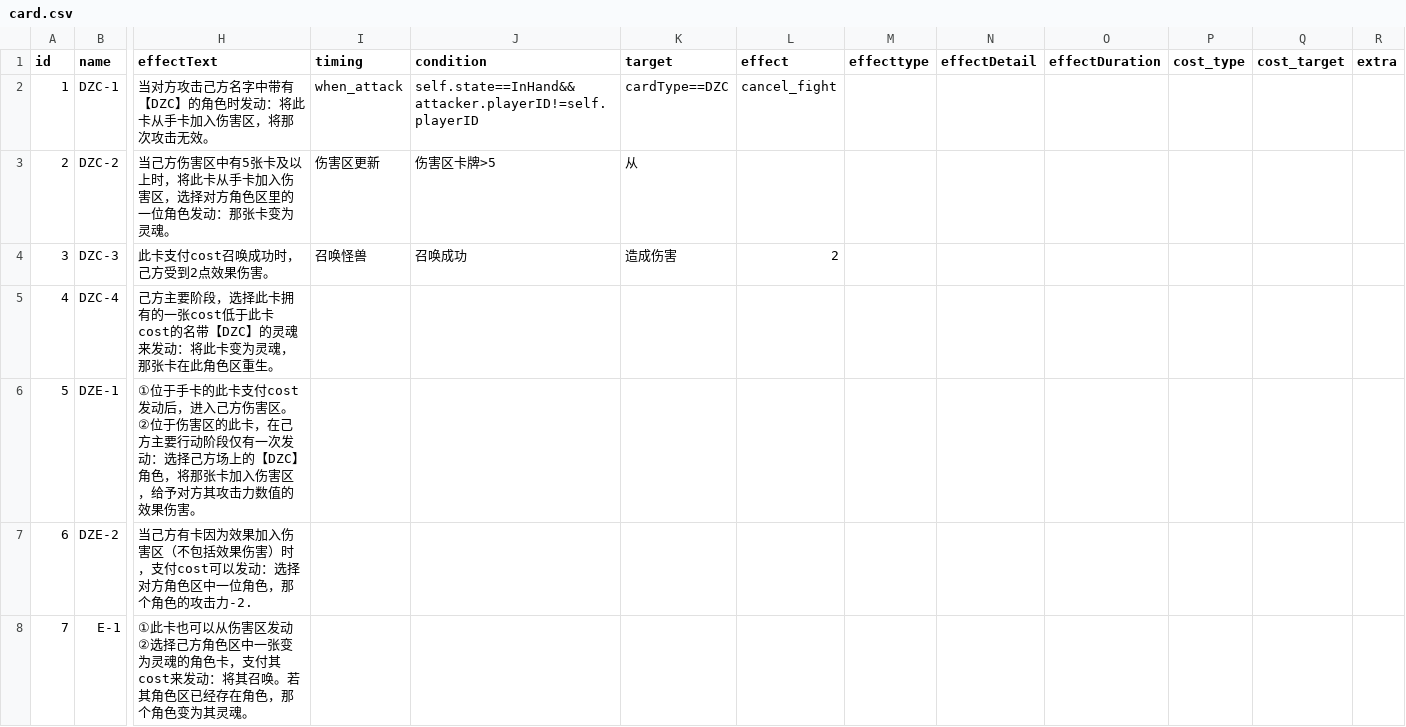
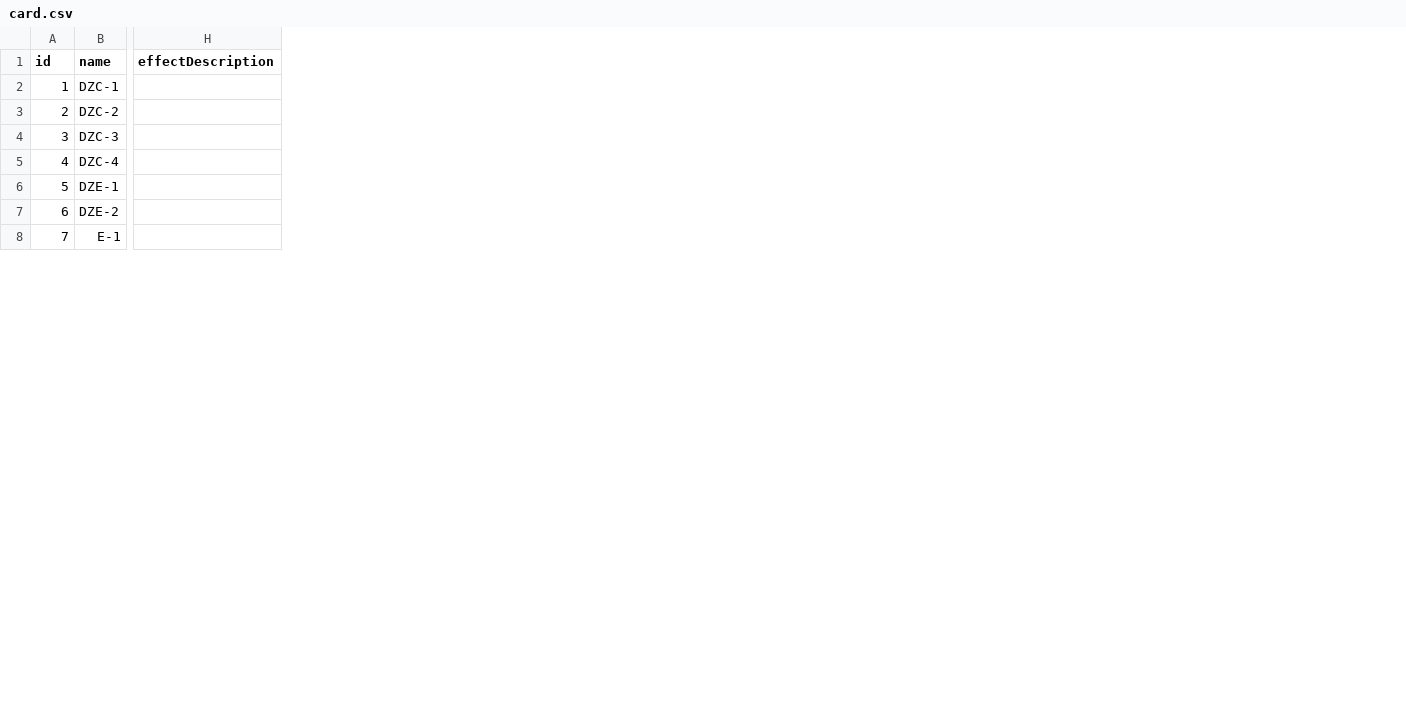
Before and after one commit to danmu1hao/CardGameUnity6000, a CSV file: Assets/Dataset/card.csv, drawn as a sheet; only a part is shown, gaps mark what is left out; removed rows and columns are numbered as before the commit, all else as after; the diff covers the shown part only; the diff names each change by its address in the sheet, - before the commit and + after, or states it on an @@ line.

```diff
--- a/Assets/Dataset/card.csv
+++ b/Assets/Dataset/card.csv
-column H (effectText), rows 2-8: 当对方攻击己方名字中带有【DZC】的角色时发动：将此卡从手卡加入伤害区，将那次攻击无效。 | 当己方伤害区中有5张卡及以上时，将此卡从手卡加入伤害区，选择对方角色区里的一位角色发动：那张卡变为灵魂。 | 此卡支付cost召唤成功时，己方受到2点效果伤害。 | 己方主要阶段，选择此卡拥有的一张cost低于此卡cost的名带【DZC】的灵魂来发动：将此卡变为灵魂，那张卡在此角色区重生。 | ①位于手卡的此卡支付cost发动后，进入己方伤害区。②位于伤害区的此卡，在己方主要行动阶段仅有一次发动：选择己方场上的【DZC】角色，将那张卡加入伤害区，给予对方其攻击力数值的效果伤害。 | 当己方有卡因为效果加入伤害区（不包括效果伤害）时，支付cost可以发动：选择对方角色区中一位角色，那个角色的攻击力-2. | ①此卡也可以从伤害区发动 ②选择己方角色区中一张变为灵魂的角色卡，支付其cost来发动：将其召唤。若其角色区已经存在角色，那个角色变为其灵魂。
-column I (timing), rows 2-4: when_attack | 伤害区更新 | 召唤怪兽
-column J (condition), rows 2-4: self.state==InHand&&attacker.playerID!=self.playerID | 伤害区卡牌>5 | 召唤成功
-column K (target), rows 2-4: cardType==DZC | 从 | 造成伤害
-column L (effect), rows 2-4: cancel_fight |  | 2
-column M (effecttype), empty
-column N (effectDetail), empty
-column O (effectDuration), empty
-column P (cost_type), empty
-column Q (cost_target), empty
-column R (extra), empty
+column H (effectDescription), empty
```
Also changed, not shown: 11 added rows, 1 removed row and 3 edited cells elsewhere in this file, Assets/Dataset/skill.csv, 52 other files.
